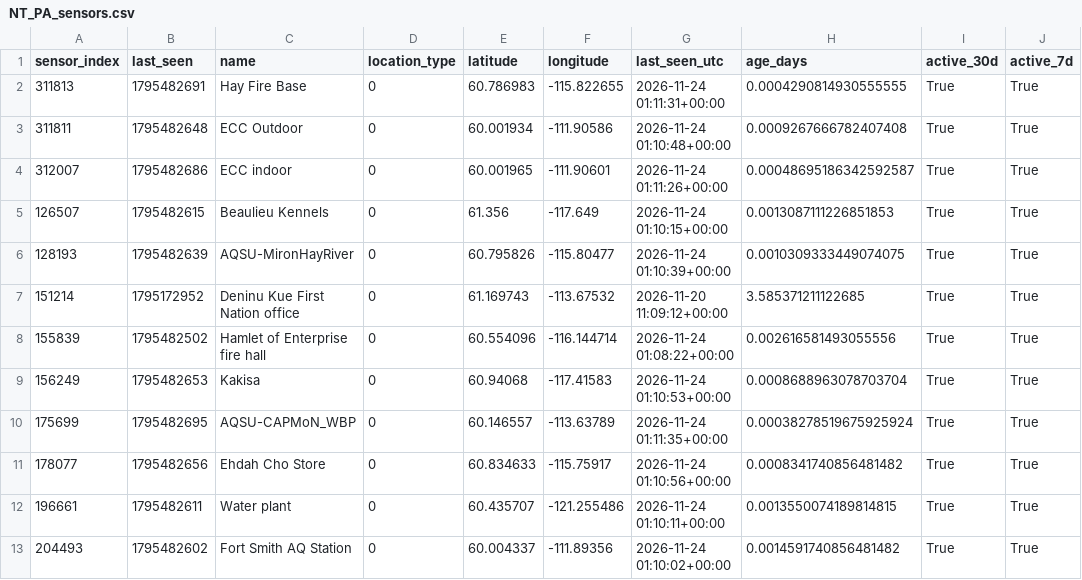
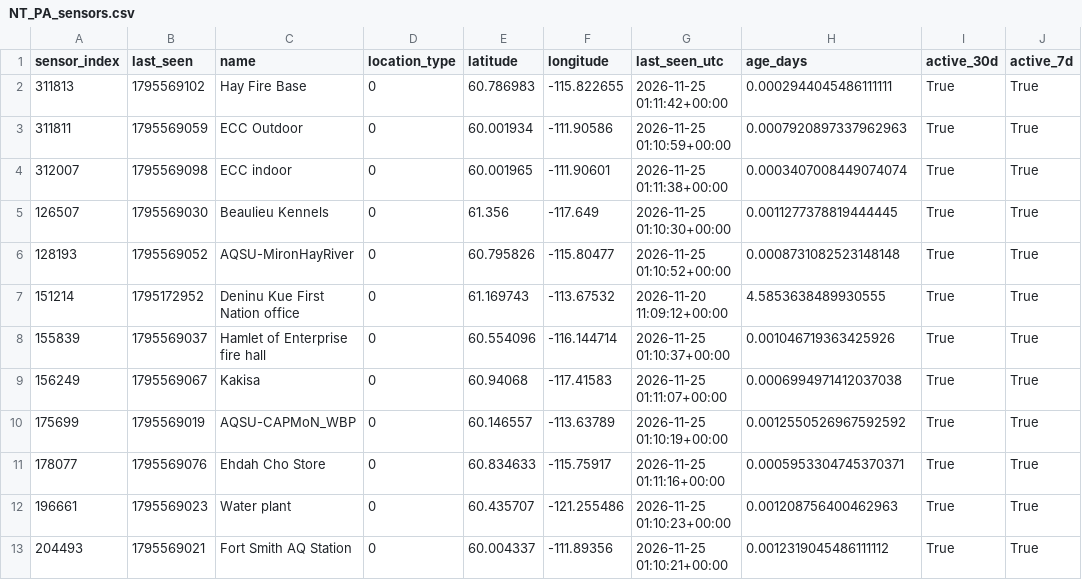
Before and after one commit to DKevinM/AB_datapull, a CSV file: data/NT_PA_sensors.csv, drawn as a sheet; only a part is shown; the diff names each change by its address in the sheet, - before the commit and + after, or states it on an @@ line.

```diff
--- a/data/NT_PA_sensors.csv
+++ b/data/NT_PA_sensors.csv
-B2 (last_seen): 1795482691
+B2 (last_seen): 1795569102
-G2 (last_seen_utc): 2026-11-24 01:11:31+00:00
+G2 (last_seen_utc): 2026-11-25 01:11:42+00:00
-H2 (age_days): 0.0004290814930555555
+H2 (age_days): 0.0002944045486111111
-B3 (last_seen): 1795482648
+B3 (last_seen): 1795569059
-G3 (last_seen_utc): 2026-11-24 01:10:48+00:00
+G3 (last_seen_utc): 2026-11-25 01:10:59+00:00
-H3 (age_days): 0.0009267666782407408
+H3 (age_days): 0.0007920897337962963
-B4 (last_seen): 1795482686
+B4 (last_seen): 1795569098
-G4 (last_seen_utc): 2026-11-24 01:11:26+00:00
+G4 (last_seen_utc): 2026-11-25 01:11:38+00:00
-H4 (age_days): 0.00048695186342592587
+H4 (age_days): 0.0003407008449074074
-B5 (last_seen): 1795482615
+B5 (last_seen): 1795569030
-G5 (last_seen_utc): 2026-11-24 01:10:15+00:00
+G5 (last_seen_utc): 2026-11-25 01:10:30+00:00
-H5 (age_days): 0.0013087111226851853
+H5 (age_days): 0.0011277378819444445
-B6 (last_seen): 1795482639
+B6 (last_seen): 1795569052
-G6 (last_seen_utc): 2026-11-24 01:10:39+00:00
+G6 (last_seen_utc): 2026-11-25 01:10:52+00:00
-H6 (age_days): 0.0010309333449074075
+H6 (age_days): 0.0008731082523148148
-H7 (age_days): 3.585371211122685
+H7 (age_days): 4.5853638489930555
-B8 (last_seen): 1795482502
+B8 (last_seen): 1795569037
-G8 (last_seen_utc): 2026-11-24 01:08:22+00:00
+G8 (last_seen_utc): 2026-11-25 01:10:37+00:00
-H8 (age_days): 0.002616581493055556
+H8 (age_days): 0.001046719363425926
-B9 (last_seen): 1795482653
+B9 (last_seen): 1795569067
-G9 (last_seen_utc): 2026-11-24 01:10:53+00:00
+G9 (last_seen_utc): 2026-11-25 01:11:07+00:00
-H9 (age_days): 0.0008688963078703704
+H9 (age_days): 0.0006994971412037038
-B10 (last_seen): 1795482695
+B10 (last_seen): 1795569019
-G10 (last_seen_utc): 2026-11-24 01:11:35+00:00
+G10 (last_seen_utc): 2026-11-25 01:10:19+00:00
-H10 (age_days): 0.00038278519675925924
+H10 (age_days): 0.0012550526967592592
-B11 (last_seen): 1795482656
+B11 (last_seen): 1795569076
-G11 (last_seen_utc): 2026-11-24 01:10:56+00:00
+G11 (last_seen_utc): 2026-11-25 01:11:16+00:00
-H11 (age_days): 0.0008341740856481482
+H11 (age_days): 0.0005953304745370371
-B12 (last_seen): 1795482611
+B12 (last_seen): 1795569023
-G12 (last_seen_utc): 2026-11-24 01:10:11+00:00
+G12 (last_seen_utc): 2026-11-25 01:10:23+00:00
-H12 (age_days): 0.0013550074189814815
+H12 (age_days): 0.001208756400462963
-B13 (last_seen): 1795482602
+B13 (last_seen): 1795569021
-G13 (last_seen_utc): 2026-11-24 01:10:02+00:00
+G13 (last_seen_utc): 2026-11-25 01:10:21+00:00
-H13 (age_days): 0.0014591740856481482
+H13 (age_days): 0.0012319045486111112
```
Also changed, not shown: data/AB_PA_sensors.csv, data/BC_PA_sensors.csv.
